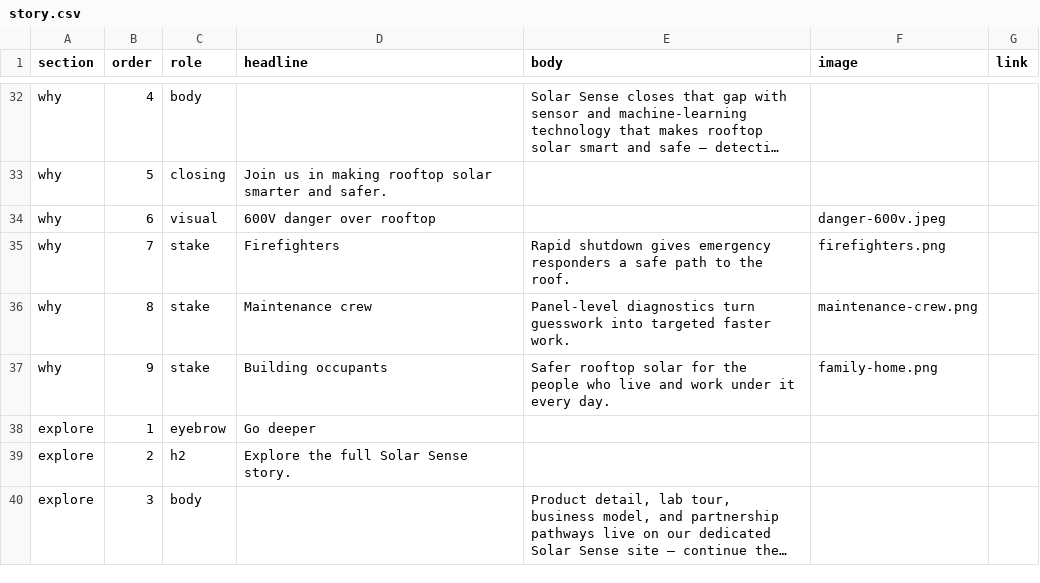
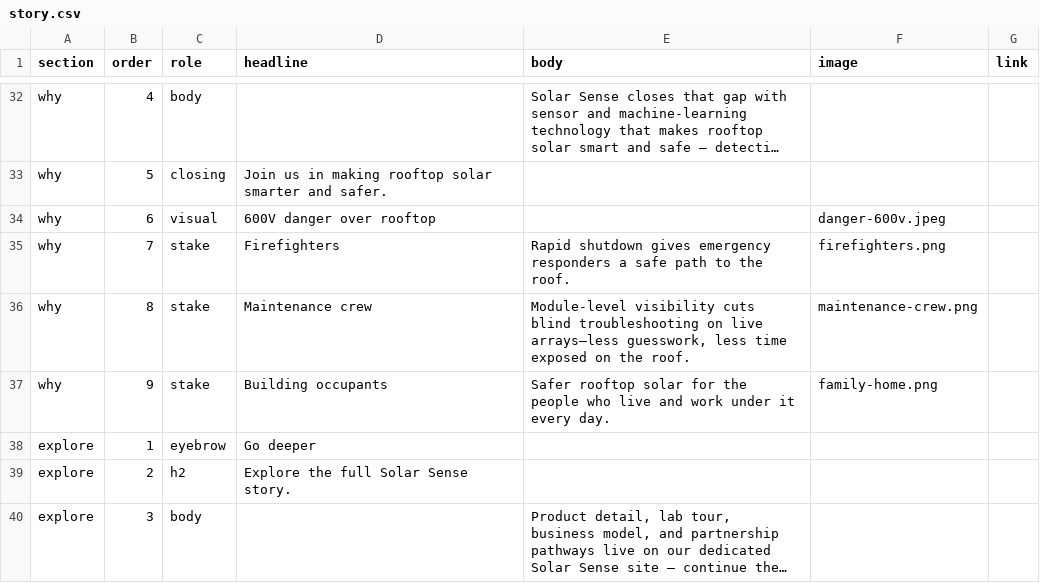
Before and after one commit to Touradam/solarsensApril2026, a CSV file: SeptToSolarSense/story.csv, drawn as a sheet; only a part is shown, gaps mark what is left out; long unchanged cells end in ….

```diff
--- a/SeptToSolarSense/story.csv
+++ b/SeptToSolarSense/story.csv
@@ -35,3 +35,3 @@ why,6,visual,600V danger over rooftop,,danger-600v.jpeg,
 why,7,stake,Firefighters,Rapid shutdown gives emergency responders a safe path to the roof.,firefighters.png,
-why,8,stake,Maintenance crew,Panel-level diagnostics turn guesswork into targeted faster work.,maintenance-crew.png,
+why,8,stake,Maintenance crew,"Module-level visibility cuts blind troubleshooting on live arrays—less guesswork, less time exposed on the roof.",maintenance-crew.png,
 why,9,stake,Building occupants,Safer rooftop solar for the people who live and work under it every day.,family-home.png,
```
Also changed, not shown: 1 other file.
